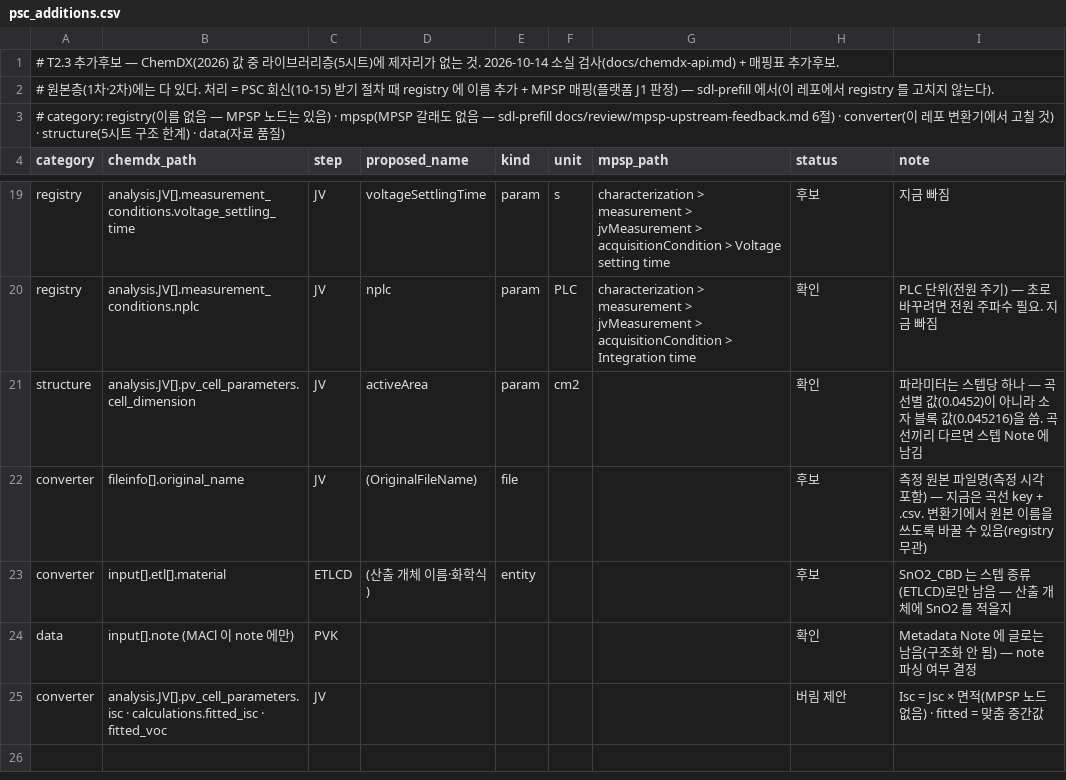
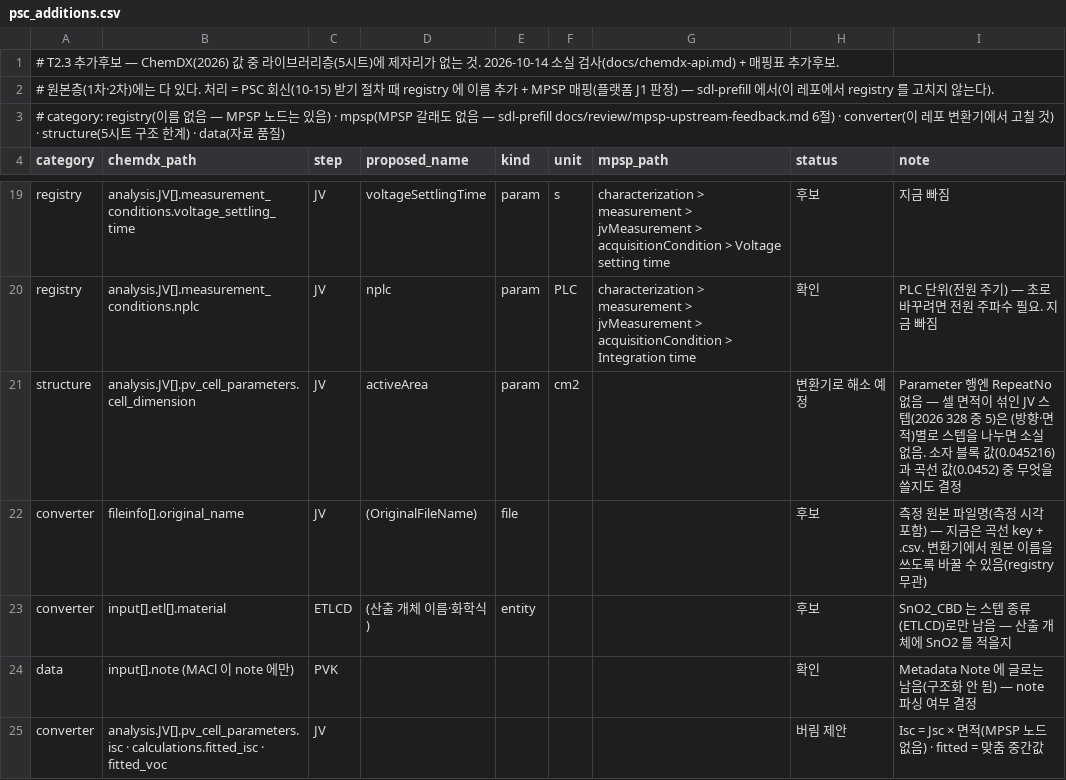
Before and after one commit to sy483101/sdl-solar-chemdx-library, a CSV file: mapping/psc_additions.csv, drawn as a sheet; only a part is shown, gaps mark what is left out.

```diff
--- a/mapping/psc_additions.csv
+++ b/mapping/psc_additions.csv
@@ -20,3 +20,3 @@ registry,analysis.JV[].measurement_conditions.voltage_settling_time,JV,voltageSe
 registry,analysis.JV[].measurement_conditions.nplc,JV,nplc,param,PLC,characterization > measurement > jvMeasurement > acquisitionCondition > Integration time,확인,PLC 단위(전원 주기) — 초로 바꾸려면 전원 주파수 필요. 지금 빠짐
-structure,analysis.JV[].pv_cell_parameters.cell_dimension,JV,activeArea,param,cm2,,확인,파라미터는 스텝당 하나 — 곡선별 값(0.0452)이 아니라 소자 블록 값(0.045216)을 씀. 곡선끼리 다르면 스텝 Note 에 남김
+structure,analysis.JV[].pv_cell_parameters.cell_dimension,JV,activeArea,param,cm2,,변환기로 해소 예정,Parameter 행엔 RepeatNo 없음 — 셀 면적이 섞인 JV 스텝(2026 328 중 5)은 (방향·면적)별로 스텝을 나누면 소실 없음. 소자 블록 값(0.045216)과 곡선 값(0.0452) 중 무엇을 쓸지도 결정
 converter,fileinfo[].original_name,JV,(OriginalFileName),file,,,후보,측정 원본 파일명(측정 시각 포함) — 지금은 곡선 key + .csv. 변환기에서 원본 이름을 쓰도록 바꿀 수 있음(registry 무관)
```
Also changed, not shown: 3 other files.
